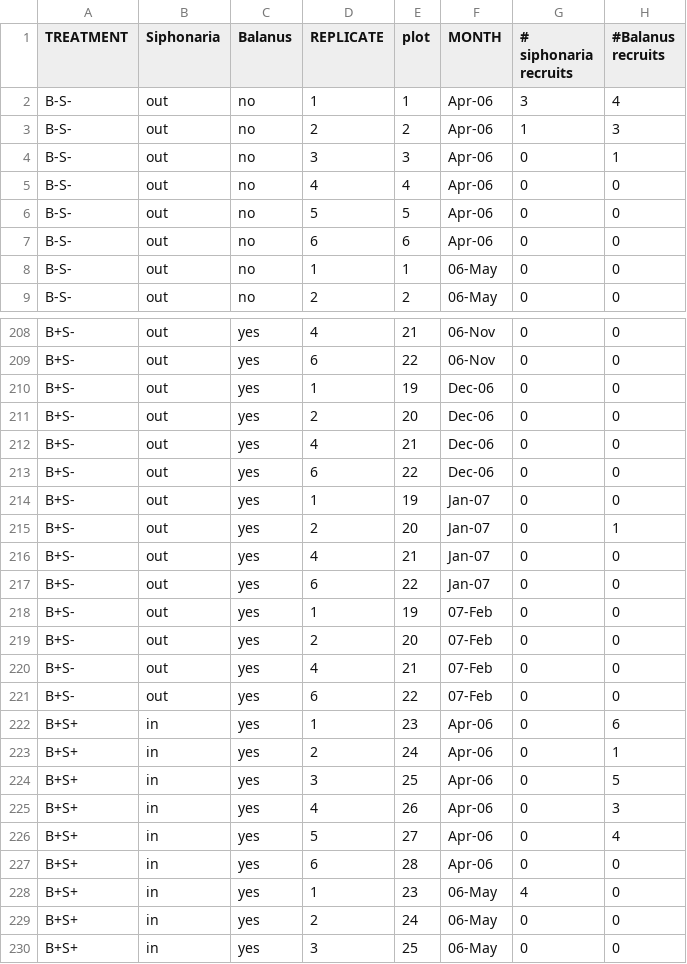
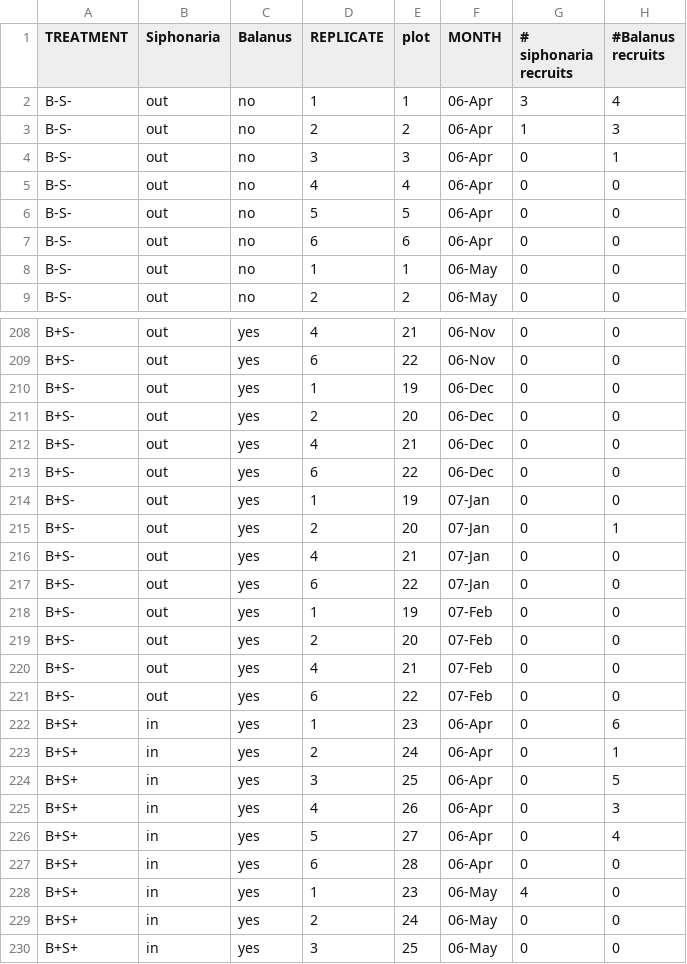
Before and after one commit to avhesketh/balanus_argentina, a CSV file: raw_data/arg_bal_lot.csv, drawn as a sheet; only a part is shown, gaps mark what is left out; the diff covers the shown part only; the diff names each change by its address in the sheet, - before the commit and + after, or states it on an @@ line.

```diff
--- a/raw_data/arg_bal_lot.csv
+++ b/raw_data/arg_bal_lot.csv
-F2:F7 (MONTH): Apr-06
+F2:F7 (MONTH): 06-Apr
-F210:F213 (MONTH): Dec-06
+F210:F213 (MONTH): 06-Dec
-F214:F217 (MONTH): Jan-07
+F214:F217 (MONTH): 07-Jan
-F222:F227 (MONTH): Apr-06
+F222:F227 (MONTH): 06-Apr
```
Also changed, not shown: 151 edited cells elsewhere in this file, 2 other files.
